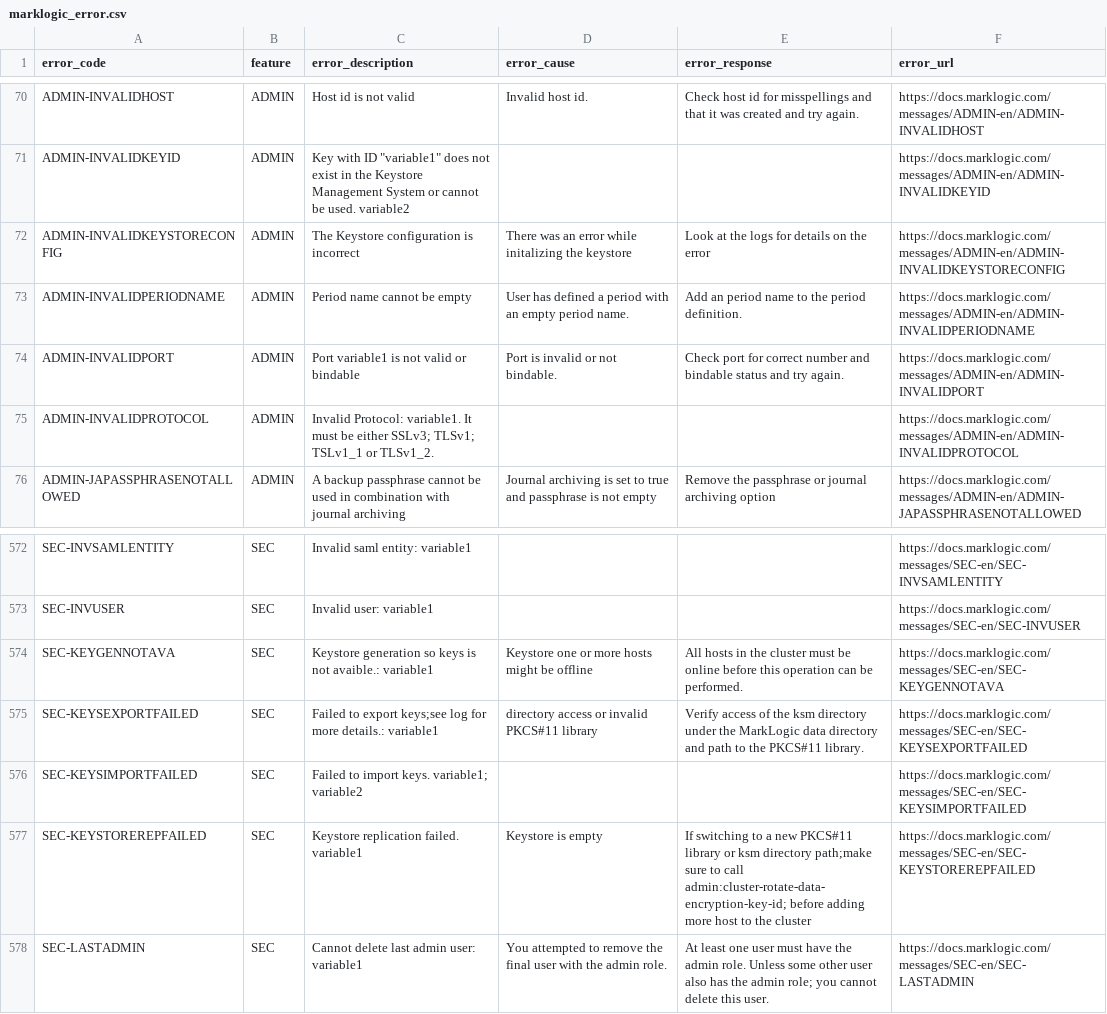
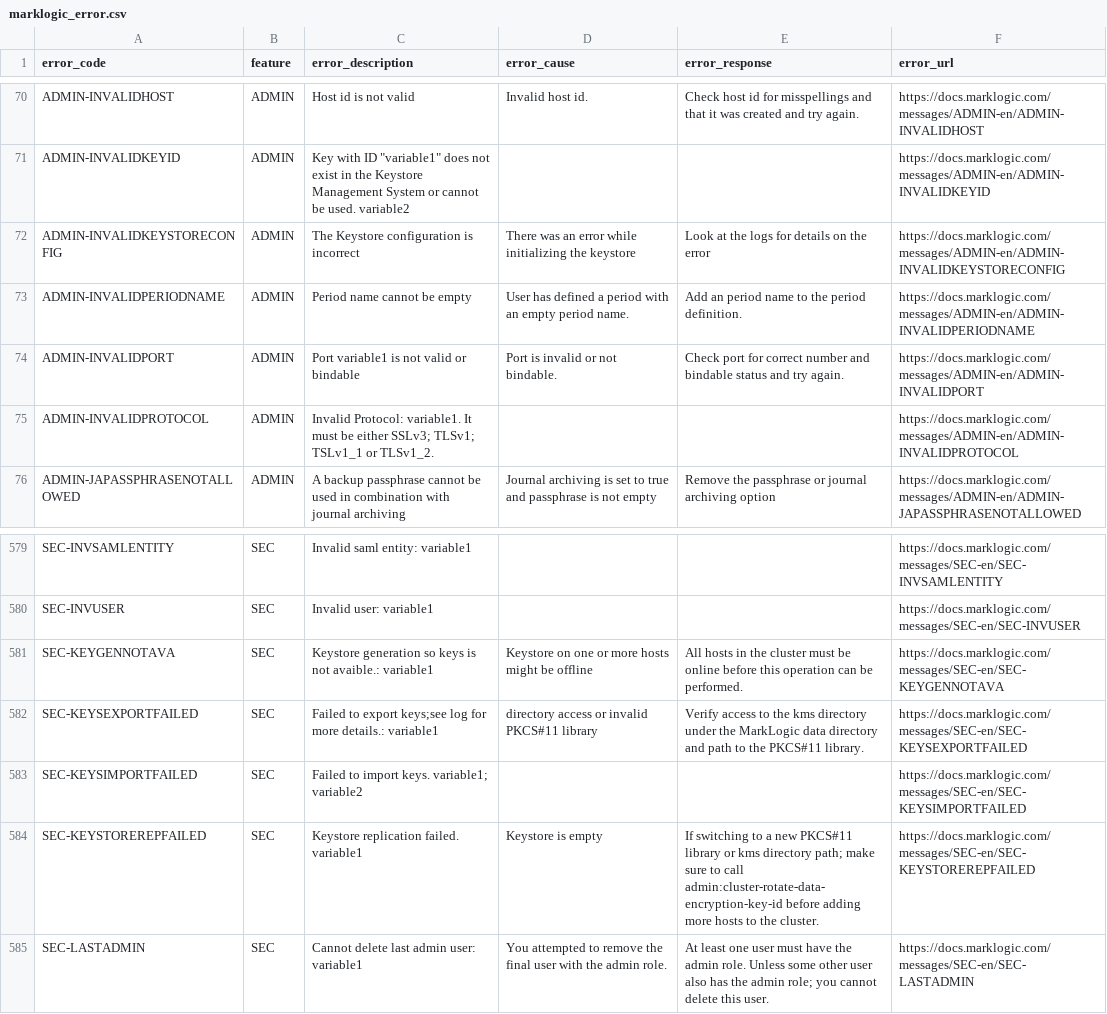
Before and after one commit to marklogic-community/marklogic-monitoring-for-splunk, a CSV file: src/main/resources/lookups/marklogic_error.csv, drawn as a sheet; only a part is shown, gaps mark what is left out; the diff covers the shown part only.

Commit message:
Update with the latest error messages from 10.0-4

```diff
--- a/src/main/resources/lookups/marklogic_error.csv
+++ b/src/main/resources/lookups/marklogic_error.csv
@@ -71,3 +71,3 @@ ADMIN-INVALIDHOST,ADMIN,Host id is not valid,Invalid host id.,Check host id for
 ADMIN-INVALIDKEYID,ADMIN,"Key with ID ""variable1"" does not exist in the Keystore Management System or cannot be used. variable2",,,https://docs.marklogic.com/messages/ADMIN-en/ADMIN-INVALIDKEYID
-ADMIN-INVALIDKEYSTORECONFIG,ADMIN,The Keystore configuration is incorrect,There was an error while initalizing the keystore,Look at the logs for details on the error,https://docs.marklogic.com/messages/ADMIN-en/ADMIN-INVALIDKEYSTORECONFIG
+ADMIN-INVALIDKEYSTORECONFIG,ADMIN,The Keystore configuration is incorrect,There was an error while initializing the keystore,Look at the logs for details on the error,https://docs.marklogic.com/messages/ADMIN-en/ADMIN-INVALIDKEYSTORECONFIG
 ADMIN-INVALIDPERIODNAME,ADMIN,Period name cannot be empty,User has defined a period with an empty period name.,Add an period name to the period definition.,https://docs.marklogic.com/messages/ADMIN-en/ADMIN-INVALIDPERIODNAME
@@ -573,6 +580,6 @@ SEC-INVSAMLENTITY,SEC,Invalid saml entity: variable1,,,https://docs.marklogic.co
 SEC-INVUSER,SEC,Invalid user: variable1,,,https://docs.marklogic.com/messages/SEC-en/SEC-INVUSER
-SEC-KEYGENNOTAVA,SEC,Keystore generation so keys is not avaible.: variable1,Keystore one or more hosts might be offline,All hosts in the cluster must be online before this operation can be performed.,https://docs.marklogic.com/messages/SEC-en/SEC-KEYGENNOTAVA
-SEC-KEYSEXPORTFAILED,SEC,"Failed to export keys;see log for more details.: variable1",directory access or invalid PKCS#11 library,Verify access of the ksm directory under the MarkLogic data directory and path to the PKCS#11 library.,https://docs.marklogic.com/messages/SEC-en/SEC-KEYSEXPORTFAILED
+SEC-KEYGENNOTAVA,SEC,Keystore generation so keys is not avaible.: variable1,Keystore on one or more hosts might be offline,All hosts in the cluster must be online before this operation can be performed.,https://docs.marklogic.com/messages/SEC-en/SEC-KEYGENNOTAVA
+SEC-KEYSEXPORTFAILED,SEC,"Failed to export keys;see log for more details.: variable1",directory access or invalid PKCS#11 library,Verify access to the kms directory under the MarkLogic data directory and path to the PKCS#11 library.,https://docs.marklogic.com/messages/SEC-en/SEC-KEYSEXPORTFAILED
 SEC-KEYSIMPORTFAILED,SEC,"Failed to import keys. variable1; variable2",,,https://docs.marklogic.com/messages/SEC-en/SEC-KEYSIMPORTFAILED
-SEC-KEYSTOREREPFAILED,SEC,Keystore replication failed. variable1,Keystore is empty,"If switching to a new PKCS#11 library or ksm directory path;make sure to call admin:cluster-rotate-data-encryption-key-id; before adding more host to the cluster",https://docs.marklogic.com/messages/SEC-en/SEC-KEYSTOREREPFAILED
+SEC-KEYSTOREREPFAILED,SEC,Keystore replication failed. variable1,Keystore is empty,"If switching to a new PKCS#11 library or kms directory path; make sure to call admin:cluster-rotate-data-encryption-key-id before adding more hosts to the cluster.",https://docs.marklogic.com/messages/SEC-en/SEC-KEYSTOREREPFAILED
 SEC-LASTADMIN,SEC,Cannot delete last admin user: variable1,You attempted to remove the final user with the admin role.,"At least one user must have the admin role. Unless some other user also has the admin role; you cannot delete this user.",https://docs.marklogic.com/messages/SEC-en/SEC-LASTADMIN
```
Also changed, not shown: 8 added rows and 7 edited cells elsewhere in this file.
